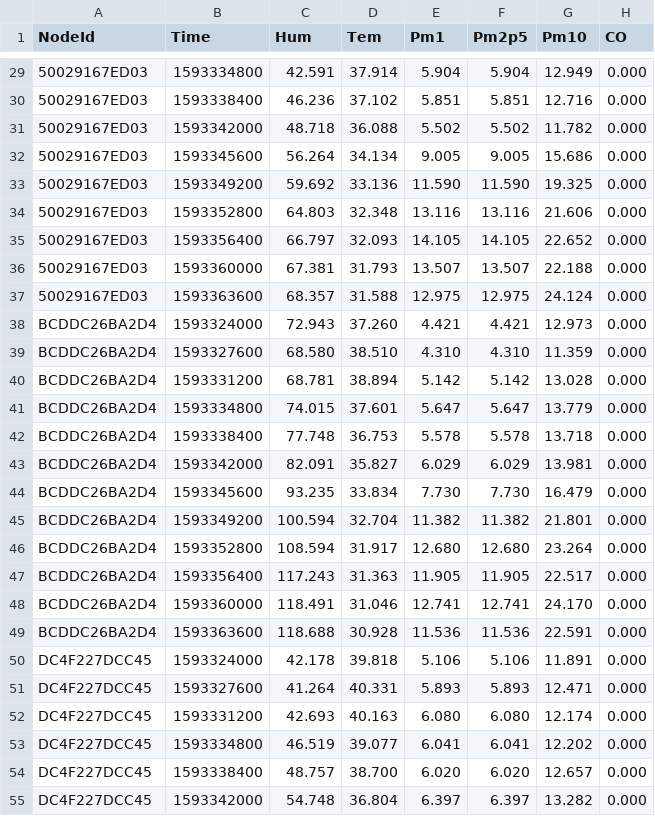
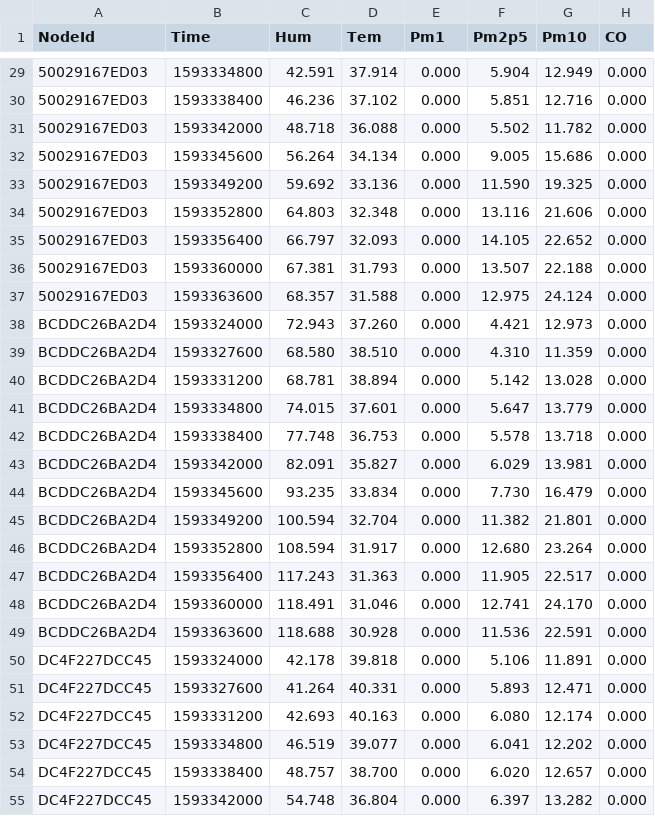
Before and after one commit to clonemasterUwU/airsense_server_v1, a CSV file: mysqlService/test.csv, drawn as a sheet; only a part is shown, gaps mark what is left out; the diff covers the shown part only.

```diff
--- a/mysqlService/test.csv
+++ b/mysqlService/test.csv
@@ -29,27 +29,27 @@ NodeId,Time,Hum,Tem,Pm1,Pm2p5,Pm10,CO
-50029167ED03,1593334800,42.591,37.914,5.904,5.904,12.949,0.000
-50029167ED03,1593338400,46.236,37.102,5.851,5.851,12.716,0.000
-50029167ED03,1593342000,48.718,36.088,5.502,5.502,11.782,0.000
-50029167ED03,1593345600,56.264,34.134,9.005,9.005,15.686,0.000
-50029167ED03,1593349200,59.692,33.136,11.590,11.590,19.325,0.000
-50029167ED03,1593352800,64.803,32.348,13.116,13.116,21.606,0.000
-50029167ED03,1593356400,66.797,32.093,14.105,14.105,22.652,0.000
-50029167ED03,1593360000,67.381,31.793,13.507,13.507,22.188,0.000
-50029167ED03,1593363600,68.357,31.588,12.975,12.975,24.124,0.000
-BCDDC26BA2D4,1593324000,72.943,37.260,4.421,4.421,12.973,0.000
-BCDDC26BA2D4,1593327600,68.580,38.510,4.310,4.310,11.359,0.000
-BCDDC26BA2D4,1593331200,68.781,38.894,5.142,5.142,13.028,0.000
-BCDDC26BA2D4,1593334800,74.015,37.601,5.647,5.647,13.779,0.000
-BCDDC26BA2D4,1593338400,77.748,36.753,5.578,5.578,13.718,0.000
-BCDDC26BA2D4,1593342000,82.091,35.827,6.029,6.029,13.981,0.000
-BCDDC26BA2D4,1593345600,93.235,33.834,7.730,7.730,16.479,0.000
-BCDDC26BA2D4,1593349200,100.594,32.704,11.382,11.382,21.801,0.000
-BCDDC26BA2D4,1593352800,108.594,31.917,12.680,12.680,23.264,0.000
-BCDDC26BA2D4,1593356400,117.243,31.363,11.905,11.905,22.517,0.000
-BCDDC26BA2D4,1593360000,118.491,31.046,12.741,12.741,24.170,0.000
-BCDDC26BA2D4,1593363600,118.688,30.928,11.536,11.536,22.591,0.000
-DC4F227DCC45,1593324000,42.178,39.818,5.106,5.106,11.891,0.000
-DC4F227DCC45,1593327600,41.264,40.331,5.893,5.893,12.471,0.000
-DC4F227DCC45,1593331200,42.693,40.163,6.080,6.080,12.174,0.000
-DC4F227DCC45,1593334800,46.519,39.077,6.041,6.041,12.202,0.000
-DC4F227DCC45,1593338400,48.757,38.700,6.020,6.020,12.657,0.000
-DC4F227DCC45,1593342000,54.748,36.804,6.397,6.397,13.282,0.000
+50029167ED03,1593334800,42.591,37.914,0.000,5.904,12.949,0.000
+50029167ED03,1593338400,46.236,37.102,0.000,5.851,12.716,0.000
+50029167ED03,1593342000,48.718,36.088,0.000,5.502,11.782,0.000
+50029167ED03,1593345600,56.264,34.134,0.000,9.005,15.686,0.000
+50029167ED03,1593349200,59.692,33.136,0.000,11.590,19.325,0.000
+50029167ED03,1593352800,64.803,32.348,0.000,13.116,21.606,0.000
+50029167ED03,1593356400,66.797,32.093,0.000,14.105,22.652,0.000
+50029167ED03,1593360000,67.381,31.793,0.000,13.507,22.188,0.000
+50029167ED03,1593363600,68.357,31.588,0.000,12.975,24.124,0.000
+BCDDC26BA2D4,1593324000,72.943,37.260,0.000,4.421,12.973,0.000
+BCDDC26BA2D4,1593327600,68.580,38.510,0.000,4.310,11.359,0.000
+BCDDC26BA2D4,1593331200,68.781,38.894,0.000,5.142,13.028,0.000
+BCDDC26BA2D4,1593334800,74.015,37.601,0.000,5.647,13.779,0.000
+BCDDC26BA2D4,1593338400,77.748,36.753,0.000,5.578,13.718,0.000
+BCDDC26BA2D4,1593342000,82.091,35.827,0.000,6.029,13.981,0.000
+BCDDC26BA2D4,1593345600,93.235,33.834,0.000,7.730,16.479,0.000
+BCDDC26BA2D4,1593349200,100.594,32.704,0.000,11.382,21.801,0.000
+BCDDC26BA2D4,1593352800,108.594,31.917,0.000,12.680,23.264,0.000
+BCDDC26BA2D4,1593356400,117.243,31.363,0.000,11.905,22.517,0.000
+BCDDC26BA2D4,1593360000,118.491,31.046,0.000,12.741,24.170,0.000
+BCDDC26BA2D4,1593363600,118.688,30.928,0.000,11.536,22.591,0.000
+DC4F227DCC45,1593324000,42.178,39.818,0.000,5.106,11.891,0.000
+DC4F227DCC45,1593327600,41.264,40.331,0.000,5.893,12.471,0.000
+DC4F227DCC45,1593331200,42.693,40.163,0.000,6.080,12.174,0.000
+DC4F227DCC45,1593334800,46.519,39.077,0.000,6.041,12.202,0.000
+DC4F227DCC45,1593338400,48.757,38.700,0.000,6.020,12.657,0.000
+DC4F227DCC45,1593342000,54.748,36.804,0.000,6.397,13.282,0.000
```
Also changed, not shown: 81 edited cells elsewhere in this file.
